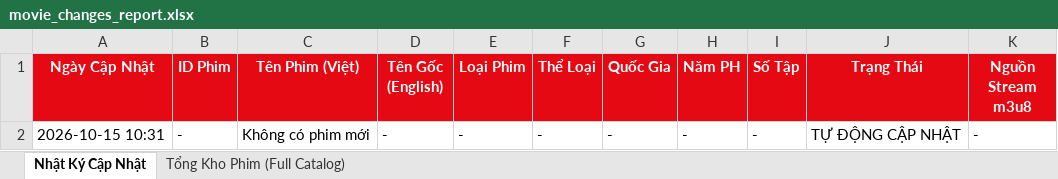
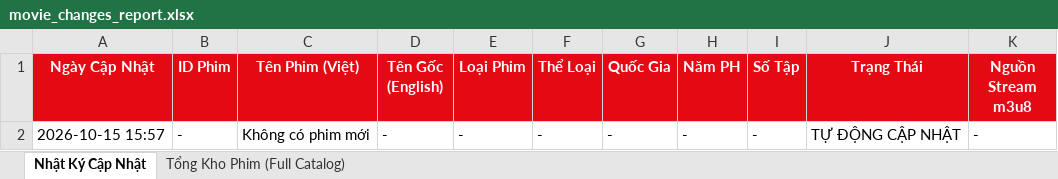
Before and after one commit to exorcisthb/Phim, an Excel workbook: movie_changes_report.xlsx, sheet Nhật Ký Cập Nhật, drawn as a sheet; values as stored, in another font and other column widths than the file's, no borders; the diff names each change by its address in the sheet, - before the commit and + after, or states it on an @@ line.

```diff
--- a/movie_changes_report.xlsx (sheet Nhật Ký Cập Nhật)
+++ b/movie_changes_report.xlsx (sheet Nhật Ký Cập Nhật)
-A2 (Ngày Cập Nhật): 2026-10-15 10:31
+A2 (Ngày Cập Nhật): 2026-10-15 15:57
```
Also changed, not shown: 1 other file.
